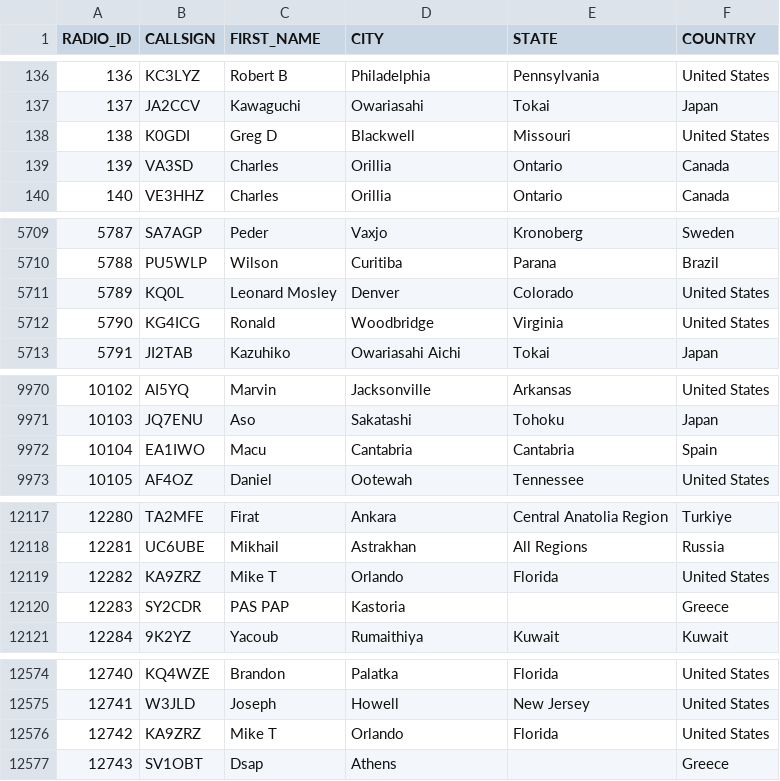
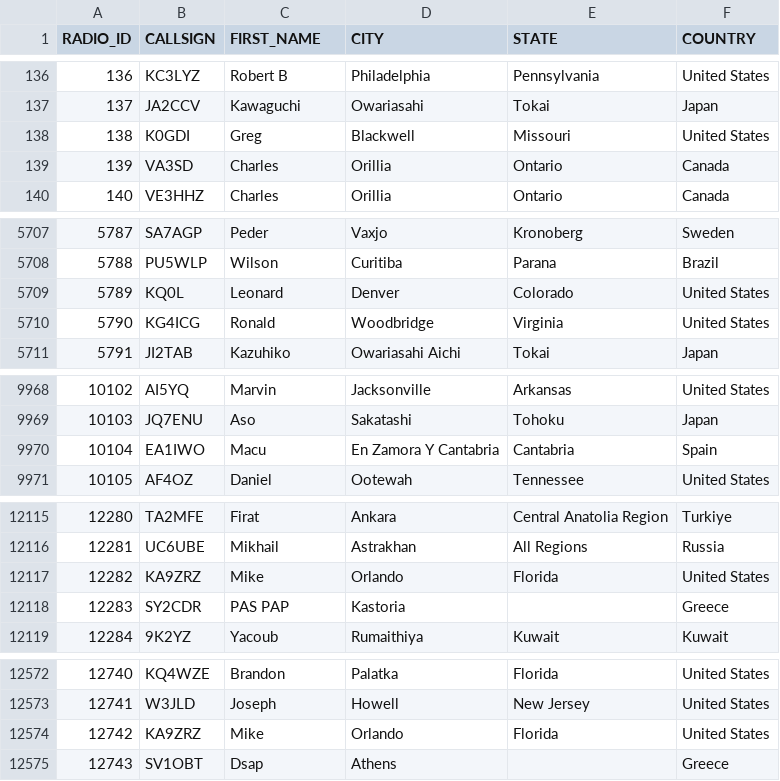
Before and after one commit to DMR-Database/dmr-database-appdata, a CSV file: nxdn.csv, drawn as a sheet; only a part is shown, gaps mark what is left out; the diff covers the shown part only.

```diff
--- a/nxdn.csv
+++ b/nxdn.csv
@@ -137,3 +137,3 @@ RADIO_ID,CALLSIGN,FIRST_NAME,CITY,STATE,COUNTRY
 137,JA2CCV,Kawaguchi,Owariasahi,Tokai,Japan
-138,K0GDI,Greg D,Blackwell,Missouri,United States
+138,K0GDI,Greg,Blackwell,Missouri,United States
 139,VA3SD,Charles,Orillia,Ontario,Canada
@@ -5710,3 +5708,3 @@ RADIO_ID,CALLSIGN,FIRST_NAME,CITY,STATE,COUNTRY
 5788,PU5WLP,Wilson,Curitiba,Parana,Brazil
-5789,KQ0L,Leonard Mosley,Denver,Colorado,United States
+5789,KQ0L,Leonard,Denver,Colorado,United States
 5790,KG4ICG,Ronald,Woodbridge,Virginia,United States
@@ -9971,3 +9969,3 @@ RADIO_ID,CALLSIGN,FIRST_NAME,CITY,STATE,COUNTRY
 10103,JQ7ENU,Aso,Sakatashi,Tohoku,Japan
-10104,EA1IWO,Macu,Cantabria,Cantabria,Spain
+10104,EA1IWO,Macu,En Zamora Y Cantabria,Cantabria,Spain
 10105,AF4OZ,Daniel,Ootewah,Tennessee,United States
@@ -12118,3 +12116,3 @@ RADIO_ID,CALLSIGN,FIRST_NAME,CITY,STATE,COUNTRY
 12281,UC6UBE,Mikhail,Astrakhan,All Regions,Russia
-12282,KA9ZRZ,Mike T,Orlando,Florida,United States
+12282,KA9ZRZ,Mike,Orlando,Florida,United States
 12283,SY2CDR,PAS PAP,Kastoria,,Greece
@@ -12575,3 +12573,3 @@ RADIO_ID,CALLSIGN,FIRST_NAME,CITY,STATE,COUNTRY
 12741,W3JLD,Joseph,Howell,New Jersey,United States
-12742,KA9ZRZ,Mike T,Orlando,Florida,United States
+12742,KA9ZRZ,Mike,Orlando,Florida,United States
 12743,SV1OBT,Dsap,Athens,,Greece
```
Also changed, not shown: 18 added rows, 3 removed rows and 8 edited cells elsewhere in this file, 6 other files.
